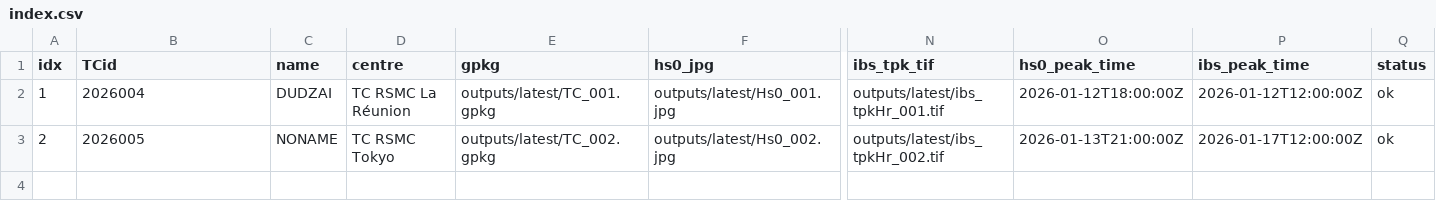
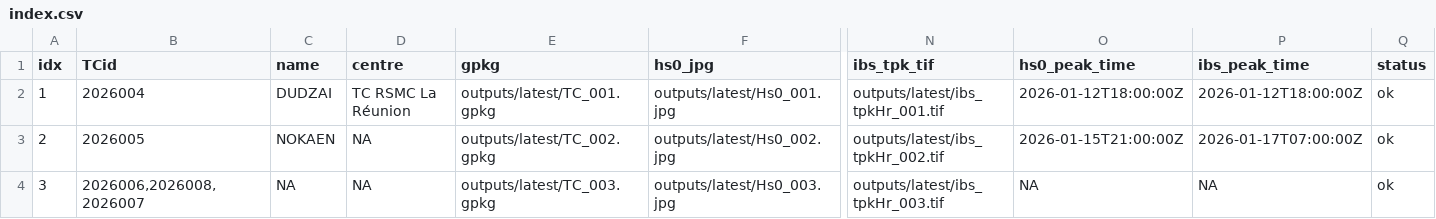
Before and after one commit to JulianOG/cyclone_ocean_waves, a CSV file: outputs/latest/index.csv, drawn as a sheet; only a part is shown, gaps mark what is left out; rows hold the shown columns only; the diff names each change by its address in the sheet, - before the commit and + after, or states it on an @@ line.

```diff
--- a/outputs/latest/index.csv
+++ b/outputs/latest/index.csv
-P2 (ibs_peak_time): 2026-01-12T12:00:00Z
+P2 (ibs_peak_time): 2026-01-12T18:00:00Z
-C3 (name): NONAME
+C3 (name): NOKAEN
-D3 (centre): TC RSMC Tokyo
+D3 (centre): NA
-O3 (hs0_peak_time): 2026-01-13T21:00:00Z
+O3 (hs0_peak_time): 2026-01-15T21:00:00Z
-P3 (ibs_peak_time): 2026-01-17T12:00:00Z
+P3 (ibs_peak_time): 2026-01-17T07:00:00Z
+row 4: 3 | 2026006,2026008,2026007 | NA | NA | outputs/latest/TC_003.gpkg | outputs/latest/Hs0_003.jpg | outputs/latest/ibs_tpkHr_003.tif | NA | NA | ok
```
Also changed, not shown: 11 other files.
